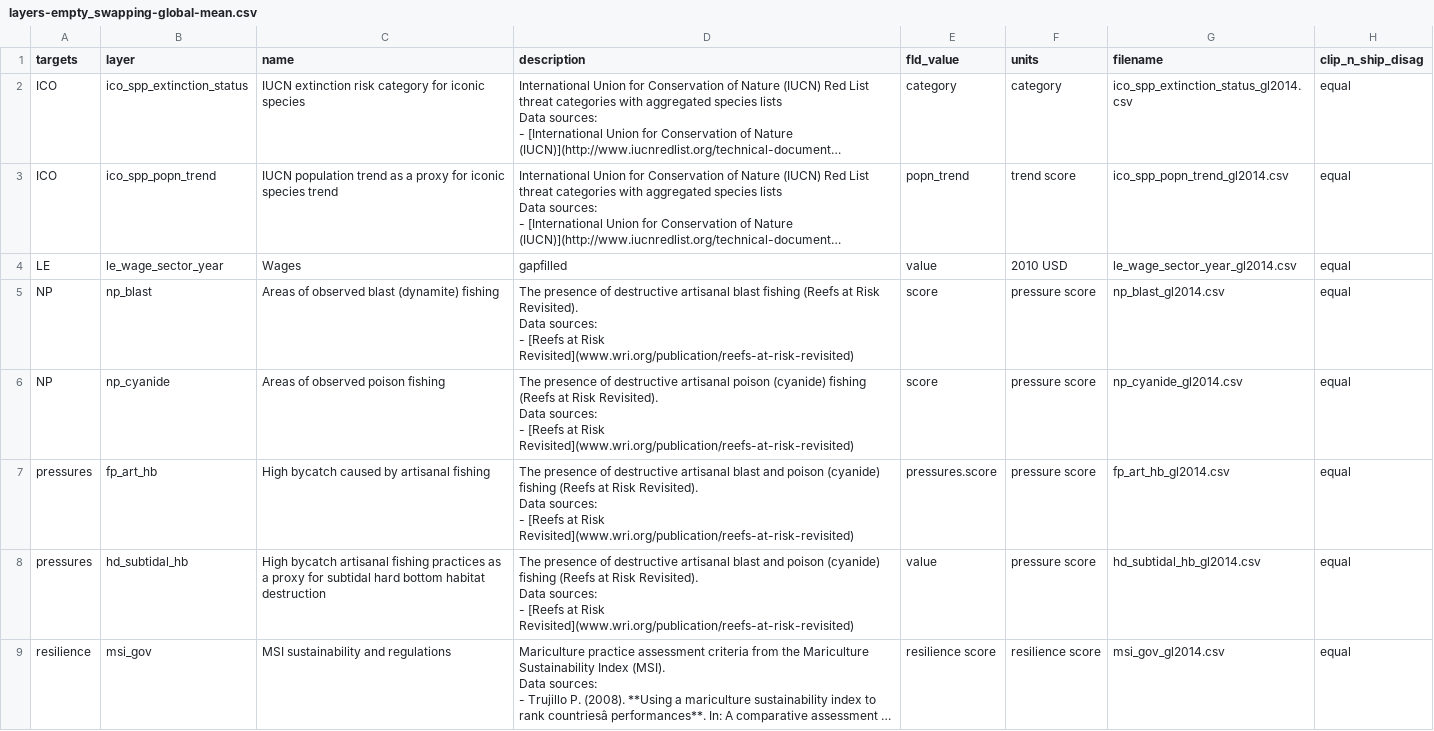
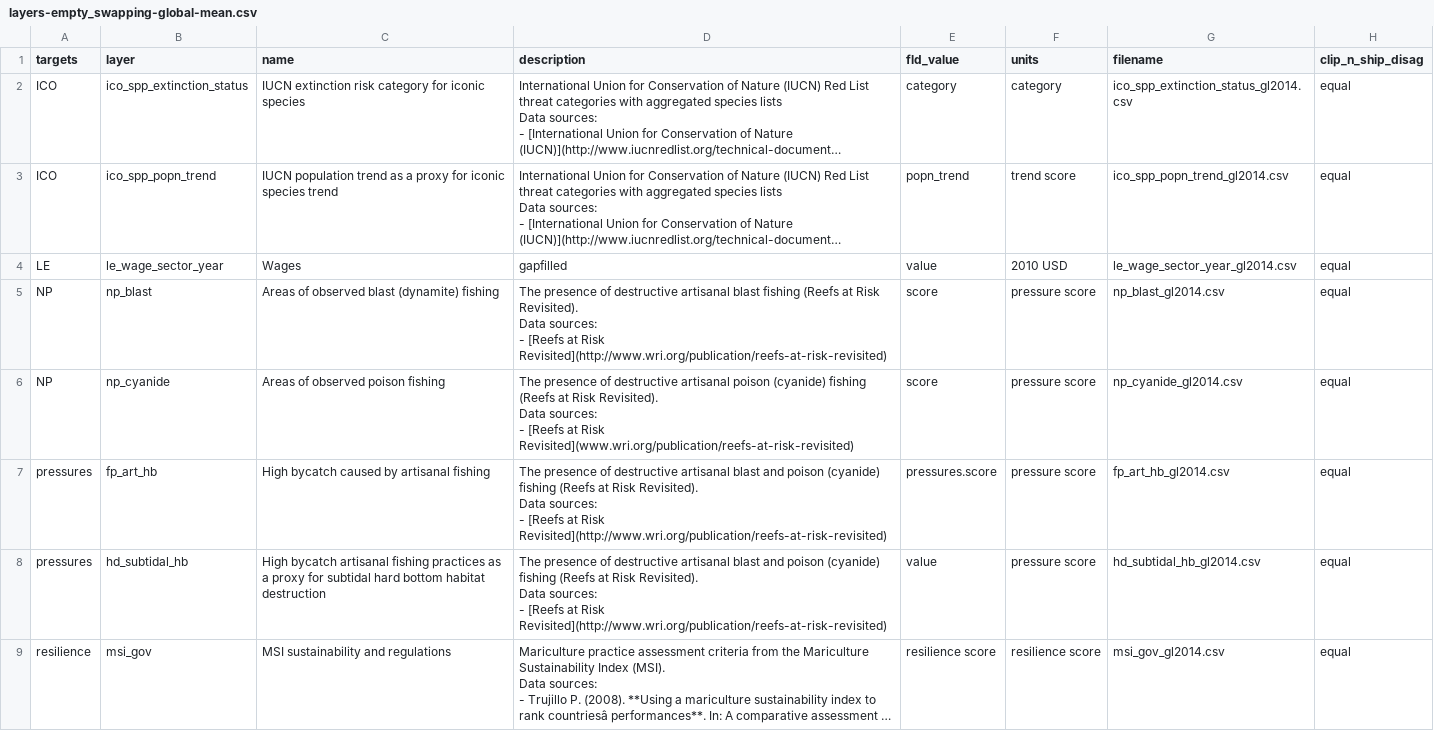
Before and after one commit to OHI-Science/est, a CSV file: subcountry2014/layers-empty_swapping-global-mean.csv, drawn as a sheet; only a part is shown; long unchanged cells end in …; the diff names each change by its address in the sheet, - before the commit and + after, or states it on an @@ line.

```diff
--- a/subcountry2014/layers-empty_swapping-global-mean.csv
+++ b/subcountry2014/layers-empty_swapping-global-mean.csv
-D5 (description): …at Risk Revisited](www.wri.org/publication/reefs-at-risk-revisited)
+D5 (description): …at Risk Revisited](http://www.wri.org/publication/reefs-at-risk-revisited)
-D7:D8 (description): …at Risk Revisited](www.wri.org/publication/reefs-at-risk-revisited)
+D7:D8 (description): …at Risk Revisited](http://www.wri.org/publication/reefs-at-risk-revisited)
```
Also changed, not shown: subcountry2014/layers.csv, subcountry2014/tmp/layers_gl2014.csv, 1 other file.
